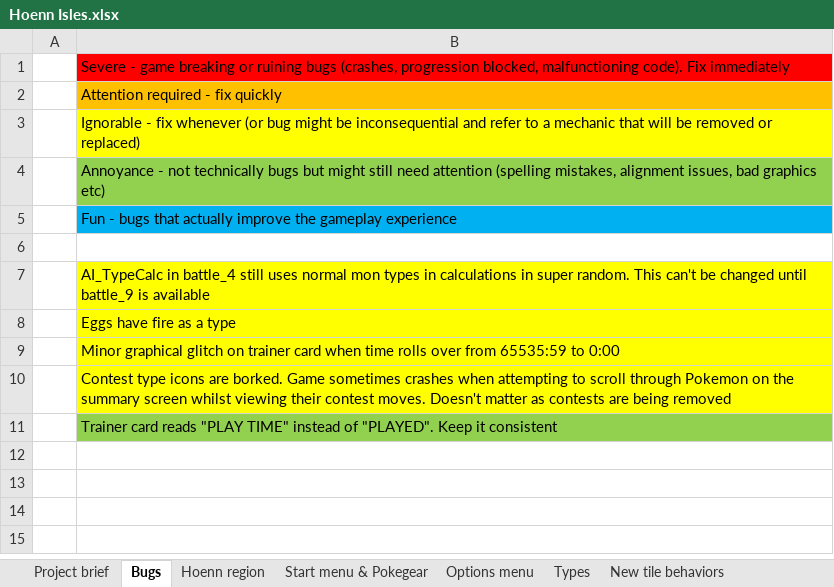
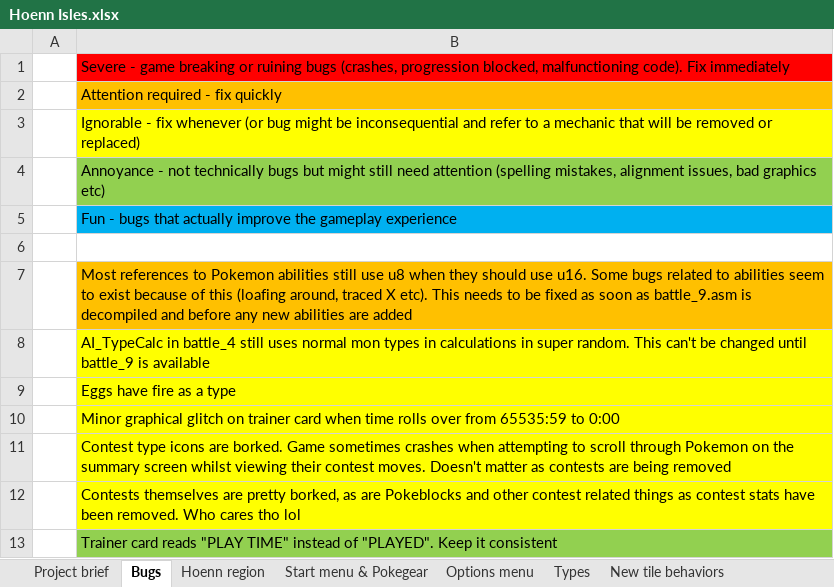
Before and after one commit to itskobold/pokeruby, an Excel workbook: hoenn isles/Hoenn Isles.xlsx, sheet Bugs, drawn as a sheet; values as stored, in another font and other column widths than the file's, no borders; the diff names each change by its address in the sheet, - before the commit and + after, or states it on an @@ line.

```diff
--- a/hoenn isles/Hoenn Isles.xlsx (sheet Bugs)
+++ b/hoenn isles/Hoenn Isles.xlsx (sheet Bugs)
+row 7:  | Most references to Pokemon abilities still use u8 when they should use u16. Some bugs related to abilities seem to exist because of this (loafing around, traced X etc). This needs to be fixed as soon as battle_9.asm is decompiled and before any new abilities are added
+row 12:  | Contests themselves are pretty borked, as are Pokeblocks and other contest related things as contest stats have been removed. Who cares tho lol
```
Also changed, not shown: sheet Project brief, 6 other files.
